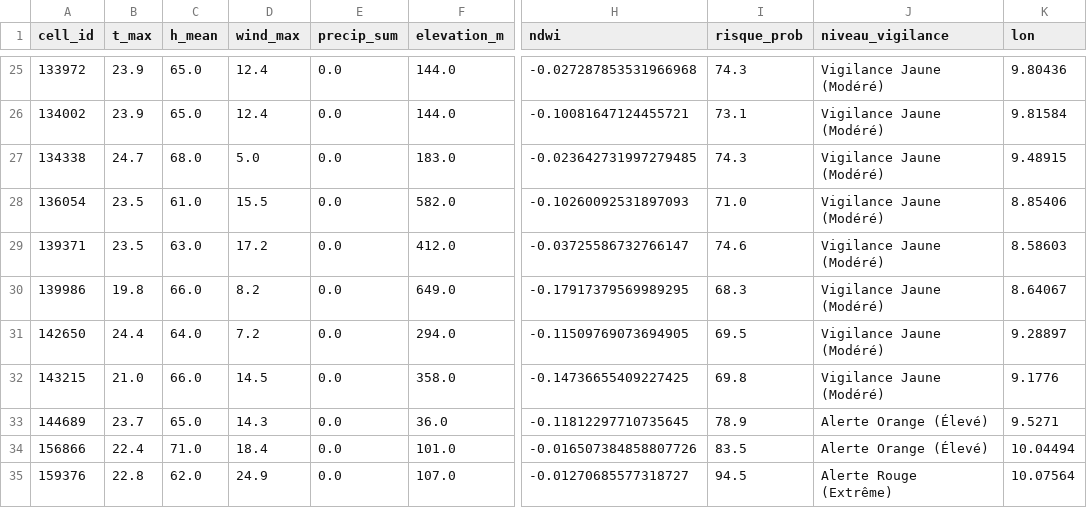
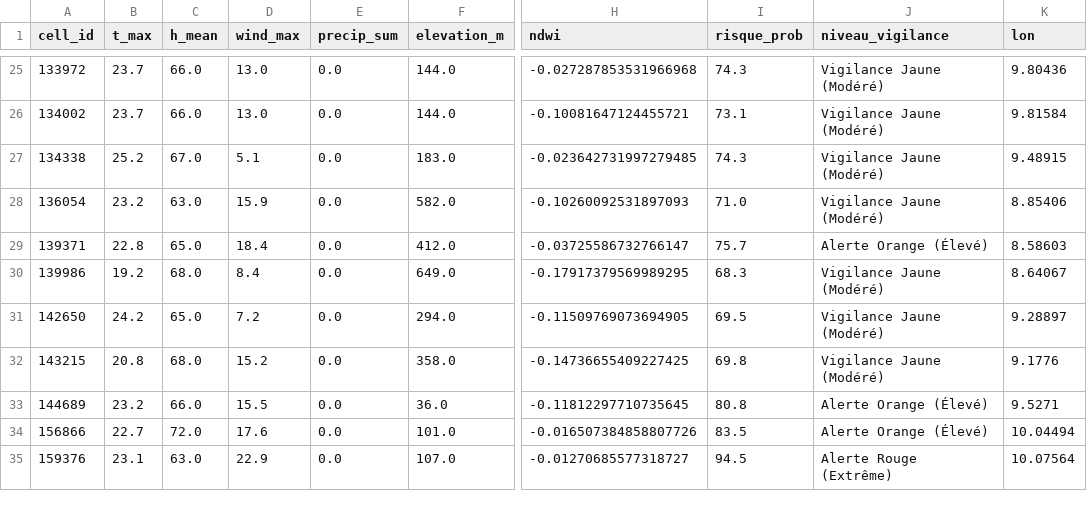
Before and after one commit to Ba7athproject/Tunisia_Fire_Watch, a CSV file: carte_risques_demain_reel.csv, drawn as a sheet; only a part is shown, gaps mark what is left out; the diff covers the shown part only; the diff names each change by its address in the sheet, - before the commit and + after, or states it on an @@ line.

```diff
--- a/carte_risques_demain_reel.csv
+++ b/carte_risques_demain_reel.csv
-B25:B26 (t_max): 23.9
+B25:B26 (t_max): 23.7
-C25:C26 (h_mean): 65.0
+C25:C26 (h_mean): 66.0
-D25:D26 (wind_max): 12.4
+D25:D26 (wind_max): 13.0
-B27 (t_max): 24.7
+B27 (t_max): 25.2
-C27 (h_mean): 68.0
+C27 (h_mean): 67.0
-D27 (wind_max): 5.0
+D27 (wind_max): 5.1
-B28 (t_max): 23.5
+B28 (t_max): 23.2
-C28 (h_mean): 61.0
+C28 (h_mean): 63.0
-D28 (wind_max): 15.5
+D28 (wind_max): 15.9
-B29 (t_max): 23.5
+B29 (t_max): 22.8
-C29 (h_mean): 63.0
+C29 (h_mean): 65.0
-D29 (wind_max): 17.2
+D29 (wind_max): 18.4
-I29 (risque_prob): 74.6
+I29 (risque_prob): 75.7
-J29 (niveau_vigilance): Vigilance Jaune (Modéré)
+J29 (niveau_vigilance): Alerte Orange (Élevé)
-B30 (t_max): 19.8
+B30 (t_max): 19.2
-C30 (h_mean): 66.0
+C30 (h_mean): 68.0
-D30 (wind_max): 8.2
+D30 (wind_max): 8.4
-B31 (t_max): 24.4
+B31 (t_max): 24.2
-C31 (h_mean): 64.0
+C31 (h_mean): 65.0
-B32 (t_max): 21.0
+B32 (t_max): 20.8
-C32 (h_mean): 66.0
+C32 (h_mean): 68.0
-D32 (wind_max): 14.5
+D32 (wind_max): 15.2
-B33 (t_max): 23.7
+B33 (t_max): 23.2
-C33 (h_mean): 65.0
+C33 (h_mean): 66.0
-D33 (wind_max): 14.3
+D33 (wind_max): 15.5
-I33 (risque_prob): 78.9
+I33 (risque_prob): 80.8
-B34 (t_max): 22.4
+B34 (t_max): 22.7
-C34 (h_mean): 71.0
+C34 (h_mean): 72.0
-D34 (wind_max): 18.4
+D34 (wind_max): 17.6
-B35 (t_max): 22.8
+B35 (t_max): 23.1
-C35 (h_mean): 62.0
+C35 (h_mean): 63.0
-D35 (wind_max): 24.9
+D35 (wind_max): 22.9
```
Also changed, not shown: 154 edited cells elsewhere in this file.
